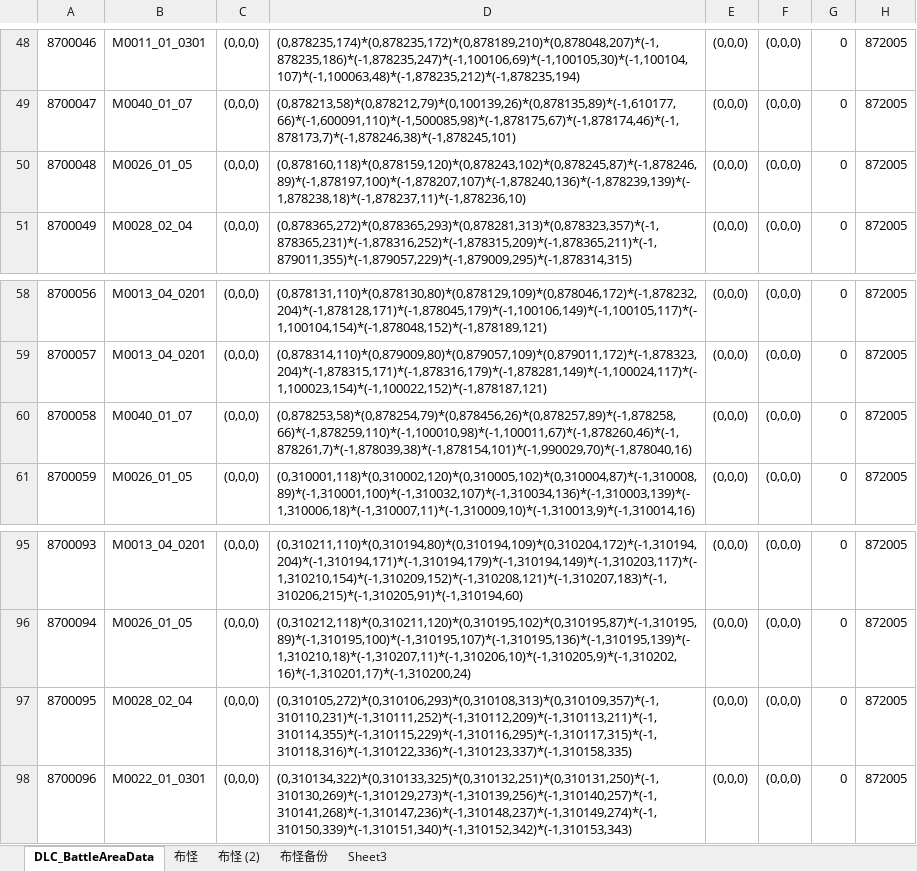
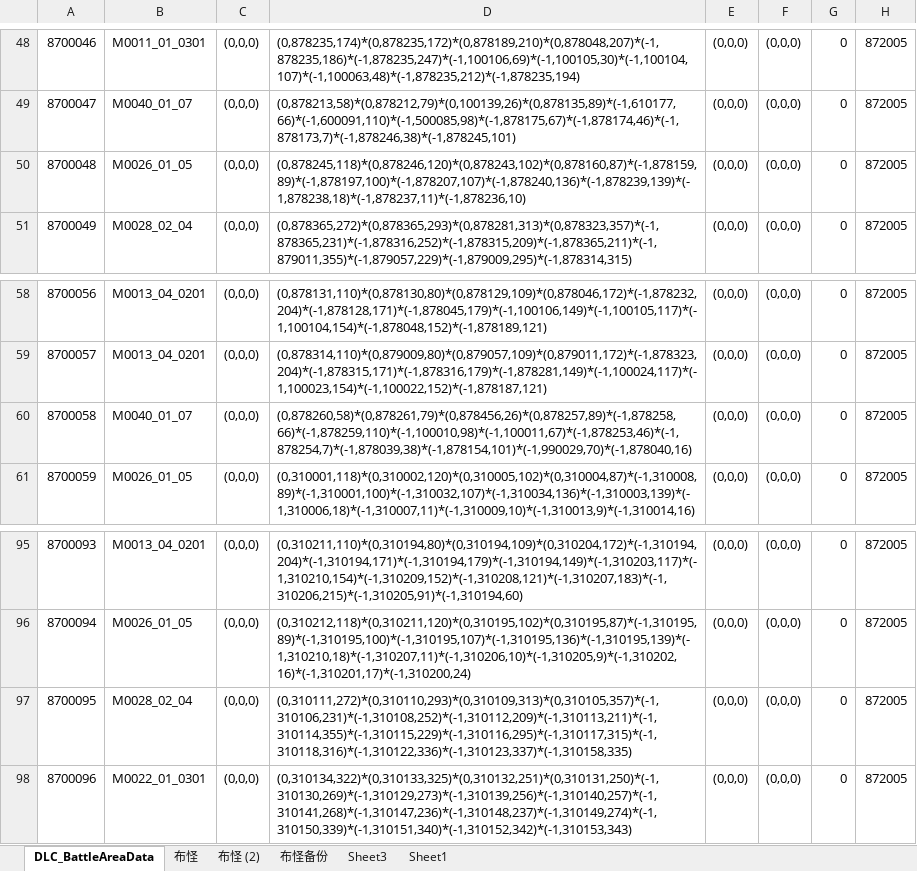
Before and after one commit to xiaozhuzzz/XiakePreMod, an Excel workbook: Excel文件/xiakeqian/战斗设置表.xlsx, sheet DLC_BattleAreaData, drawn as a sheet; only a part is shown, gaps mark what is left out; values as stored, in another font and other column widths than the file's, no borders; the diff names each change by its address in the sheet, - before the commit and + after, or states it on an @@ line.

```diff
--- a/Excel文件/xiakeqian/战斗设置表.xlsx (sheet DLC_BattleAreaData)
+++ b/Excel文件/xiakeqian/战斗设置表.xlsx (sheet DLC_BattleAreaData)
+sheet tab: Sheet1
-D50: (0,878160,118)*(0,878159,120)*(0,878243,102)*(0,878245,87)*(-1,878246,89)*(-1,878197,100)*(-1,878207,107)*(-1,878240,136)*(-1,878239,139)*(-1,878238,18)*(-1,878237,11)*(-1,878236,10)
+D50: (0,878245,118)*(0,878246,120)*(0,878243,102)*(0,878160,87)*(-1,878159,89)*(-1,878197,100)*(-1,878207,107)*(-1,878240,136)*(-1,878239,139)*(-1,878238,18)*(-1,878237,11)*(-1,878236,10)
-D60: (0,878253,58)*(0,878254,79)*(0,878456,26)*(0,878257,89)*(-1,878258,66)*(-1,878259,110)*(-1,100010,98)*(-1,100011,67)*(-1,878260,46)*(-1,878261,7)*(-1,878039,38)*(-1,878154,101)*(-1,990029,70)*(-1,878040,16)
+D60: (0,878260,58)*(0,878261,79)*(0,878456,26)*(0,878257,89)*(-1,878258,66)*(-1,878259,110)*(-1,100010,98)*(-1,100011,67)*(-1,878253,46)*(-1,878254,7)*(-1,878039,38)*(-1,878154,101)*(-1,990029,70)*(-1,878040,16)
-D97: (0,310105,272)*(0,310106,293)*(0,310108,313)*(0,310109,357)*(-1,310110,231)*(-1,310111,252)*(-1,310112,209)*(-1,310113,211)*(-1,310114,355)*(-1,310115,229)*(-1,310116,295)*(-1,310117,315)*(-1,310118,316)*(-1,310122,336)*(-1,310123,337)*(-1,310158,335)
+D97: (0,310111,272)*(0,310110,293)*(0,310109,313)*(0,310105,357)*(-1,310106,231)*(-1,310108,252)*(-1,310112,209)*(-1,310113,211)*(-1,310114,355)*(-1,310115,229)*(-1,310116,295)*(-1,310117,315)*(-1,310118,316)*(-1,310122,336)*(-1,310123,337)*(-1,310158,335)
```
Also changed, not shown: sheet 布怪, Excel文件/xiakeqian/战斗属性.xlsx, 4 other files.
